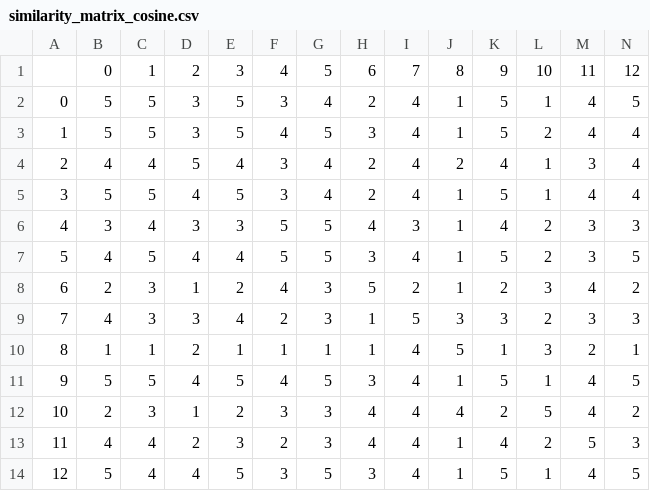
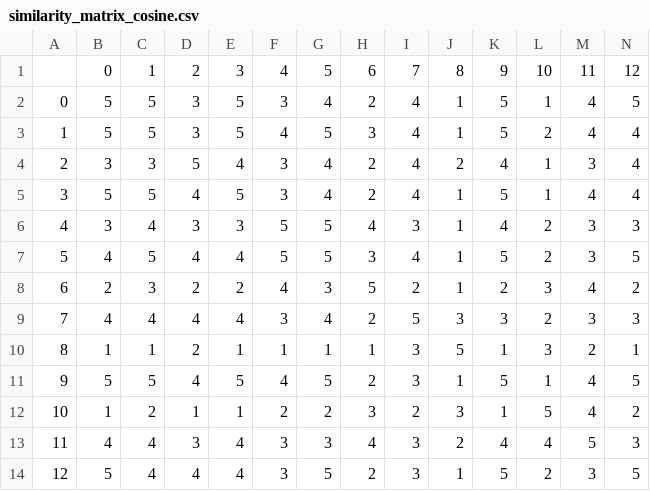
Before and after one commit to maminyazdi/DA4RDM-RecSys-CB, a CSV file: Data/Evaluation/Cosine/similarity_matrix_cosine.csv, drawn as a sheet; only a part is shown; the diff covers the shown part only; the diff names each change by its address in the sheet, - before the commit and + after, or states it on an @@ line.

Commit message:
Symmetric Matrix

```diff
--- a/Data/Evaluation/Cosine/similarity_matrix_cosine.csv
+++ b/Data/Evaluation/Cosine/similarity_matrix_cosine.csv
-B4: 4
+B4: 3
-C4: 4
+C4: 3
-D8: 1
+D8: 2
-C9: 3
+C9: 4
-D9: 3
+D9: 4
-F9: 2
+F9: 3
-G9: 3
+G9: 4
-H9: 1
+H9: 2
-I10:I11: 4
+I10:I11: 3
-H11: 3
+H11: 2
-B12: 2
+B12: 1
-C12: 3
+C12: 2
-E12: 2
+E12: 1
-F12: 3
+F12: 2
-G12: 3
+G12: 2
-H12: 4
+H12: 3
-I12: 4
+I12: 2
-J12: 4
+J12: 3
-K12: 2
+K12: 1
-D13: 2
+D13: 3
-E13: 3
+E13: 4
-F13: 2
+F13: 3
-I13:I14: 4
+I13:I14: 3
-J13: 1
+J13: 2
-L13: 2
+L13: 4
-E14: 5
+E14: 4
-H14: 3
+H14: 2
-L14: 1
+L14: 2
-M14: 4
+M14: 3
```
Also changed, not shown: 101 edited cells elsewhere in this file, Data/Evaluation/Euclidean/similarity_matrix_euclidean.csv, 12 other files.
